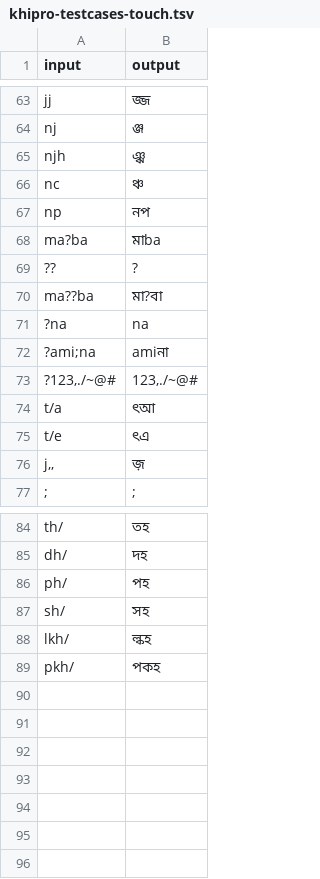
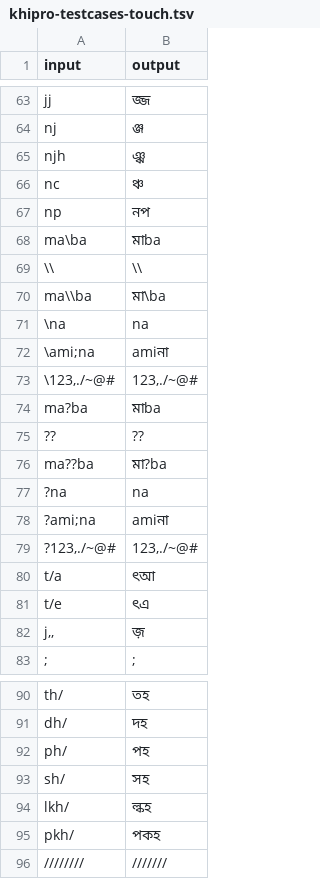
Before and after one commit to KhiproTeam/khipro-library, a TSV file: resources/khipro-testcases-touch.tsv, drawn as a sheet; only a part is shown, gaps mark what is left out.

```diff
--- a/resources/khipro-testcases-touch.tsv
+++ b/resources/khipro-testcases-touch.tsv
@@ -67,5 +67,11 @@ nc	ঞ্চ
 np	নপ
+ma\ba	মাba
+\\	\\
+ma\\ba	মা\ba
+\na	na
+\ami;na	amiনা
+\123,./~@#	123,./~@#
 ma?ba	মাba
-??	?
-ma??ba	মা?বা
+??	??
+ma??ba	মা?ba
 ?na	na
@@ -89 +95,2 @@ lkh/	ল্কহ
 pkh/	পকহ
+////////	///////
```
Also changed, not shown: resources/khipro-testcases.tsv, 4 other files.
